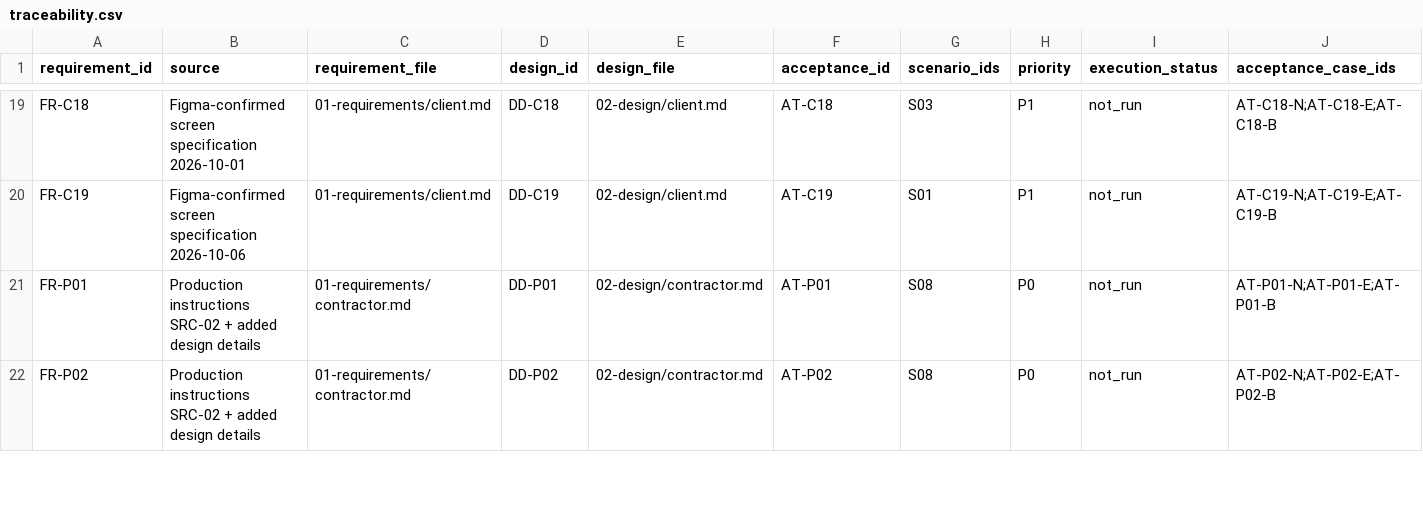
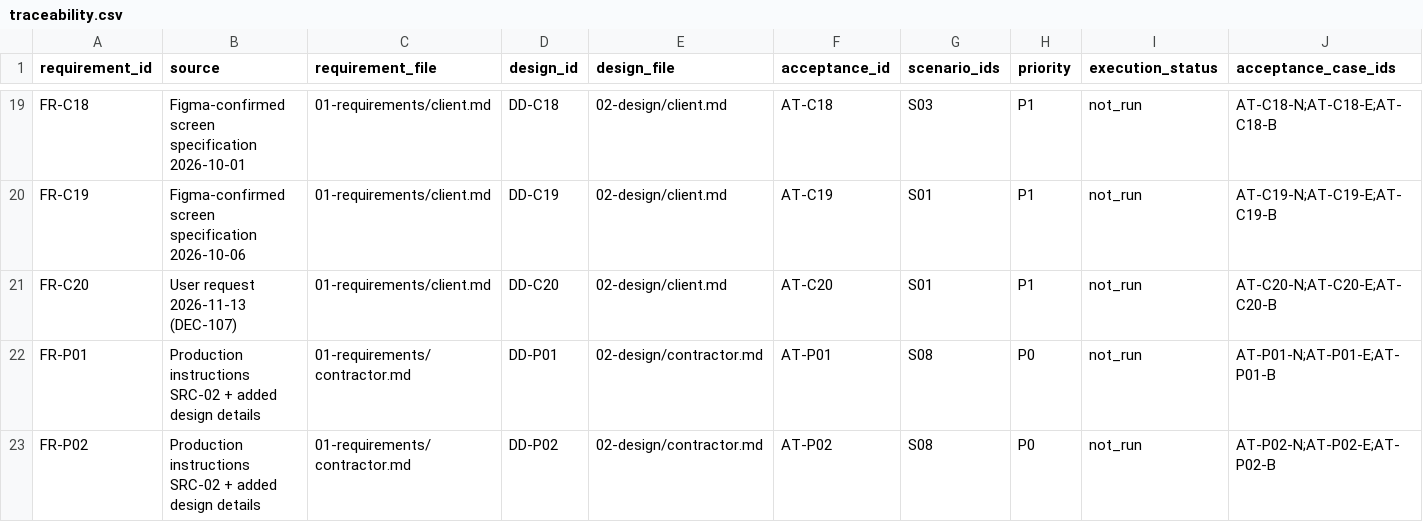
Before and after one commit to Aquarius0715/AC-Project, a CSV file: docs/00-prepare/traceability.csv, drawn as a sheet; only a part is shown, gaps mark what is left out; rows hold the shown columns only; the diff names each change by its address in the sheet, - before the commit and + after, or states it on an @@ line.

```diff
--- a/docs/00-prepare/traceability.csv
+++ b/docs/00-prepare/traceability.csv
+row 21: FR-C20 | User request 2026-11-13 (DEC-107) | 01-requirements/client.md | DD-C20 | 02-design/client.md | AT-C20 | S01 | P1 | not_run | AT-C20-N;AT-C20-E;AT-C20-B
```
Also changed, not shown: docs/02-design/operation-catalog.csv, docs/02-design/operation-persistence-map.csv, 21 other files.
